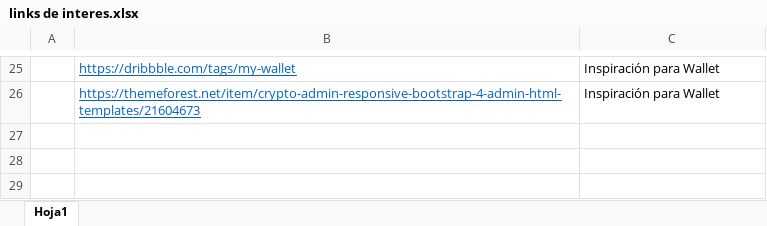
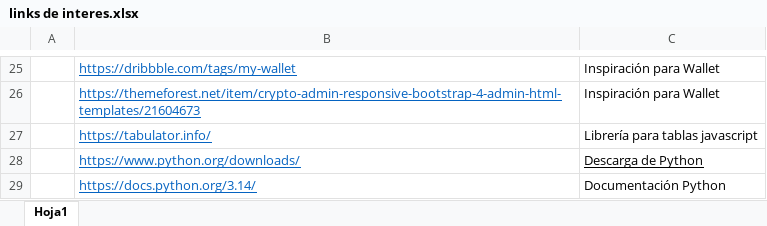
Before and after one commit to RicardoTechDev/Reinventate_SENCE_RTD-24-01-01-0001-2, an Excel workbook: links de interes.xlsx, sheet Hoja1, drawn as a sheet; only a part is shown, gaps mark what is left out; values as stored, in another font and other column widths than the file's, no borders; the diff names each change by its address in the sheet, - before the commit and + after, or states it on an @@ line.

```diff
--- a/links de interes.xlsx (sheet Hoja1)
+++ b/links de interes.xlsx (sheet Hoja1)
+row 27:  | https://tabulator.info/ | Librería para tablas javascript
+row 28:  | https://www.python.org/downloads/ | Descarga de Python
+row 29:  | https://docs.python.org/3.14/ | Documentación Python
```
Also changed, not shown: 1 other file.
